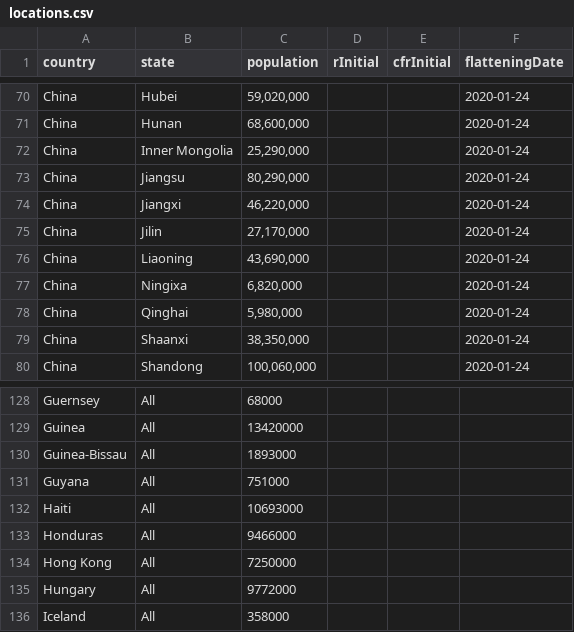
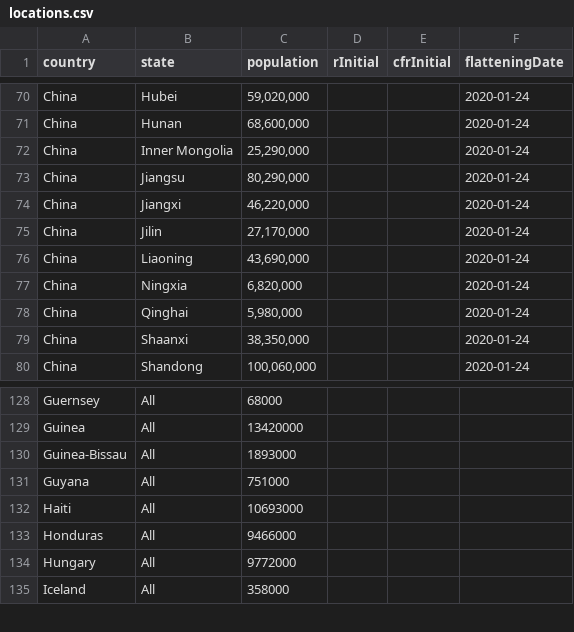
Before and after one commit to fryanpan/covid-19-scenarios, a CSV file: src/data/locations.csv, drawn as a sheet; only a part is shown, gaps mark what is left out; the diff names each change by its address in the sheet, - before the commit and + after, or states it on an @@ line.

Commit message:
Updating data and countries in the data and making sure that locations have data

```diff
--- a/src/data/locations.csv
+++ b/src/data/locations.csv
-B77 (state): Ningixa
+B77 (state): Ningxia
-row 134: Hong Kong | All | 7250000
```
Also changed, not shown: 5 other files.
